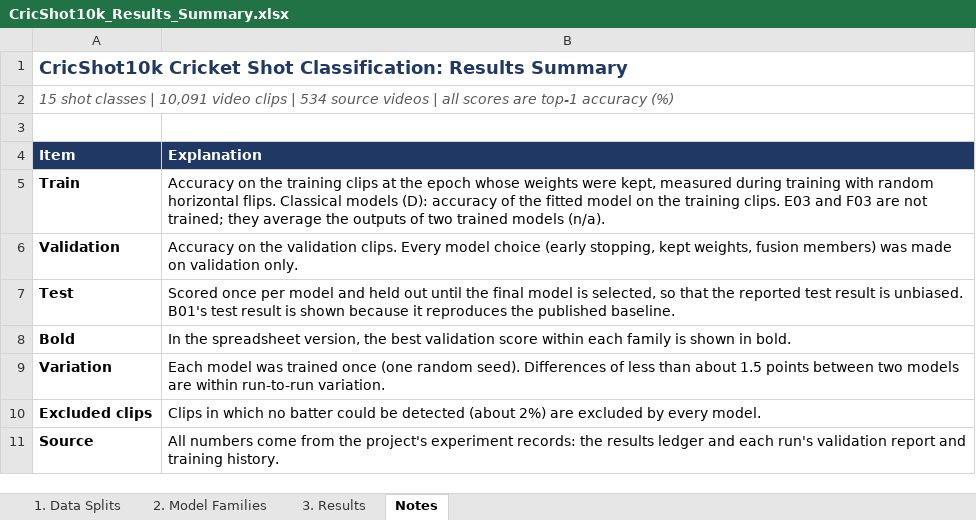
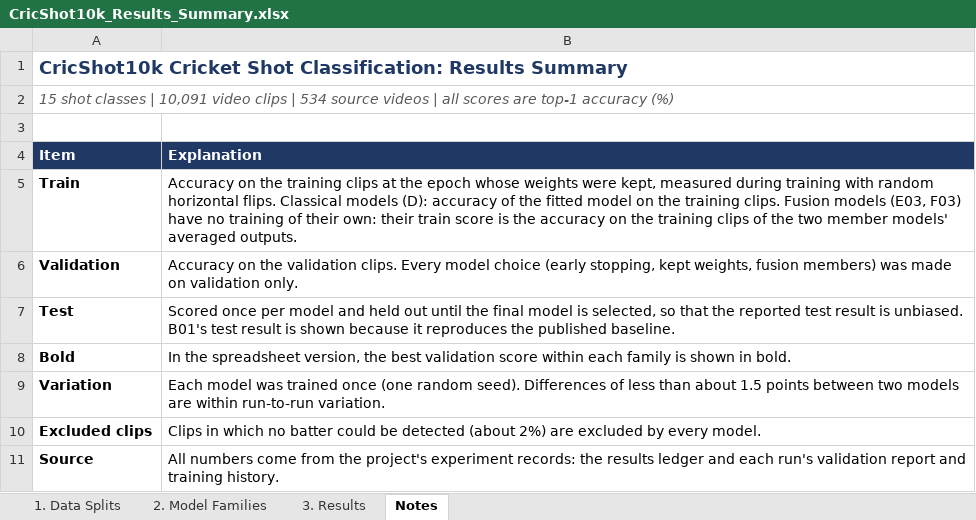
Before and after one commit to Tamim2276/CricketMind, an Excel workbook: notes/CricShot10k_Results_Summary.xlsx, sheet Notes, drawn as a sheet; values as stored, in another font and other column widths than the file's, no borders; the diff names each change by its address in the sheet, - before the commit and + after, or states it on an @@ line.

Commit message:
Supervisor summary: ID and model in one column, grouped by family, fusion train scores filled; CSV and xlsx

```diff
--- a/notes/CricShot10k_Results_Summary.xlsx (sheet Notes)
+++ b/notes/CricShot10k_Results_Summary.xlsx (sheet Notes)
-B5 (Explanation): …training clips. E03 and F03 are not trained; they average the outputs of two trained models (n/a).
+B5 (Explanation): …training clips. Fusion models (E03, F03) have no training of their own: their train score is the accuracy on the training clips of the two member models' averaged outputs.
```
Also changed, not shown: sheet 3. Results, 1 other file.
